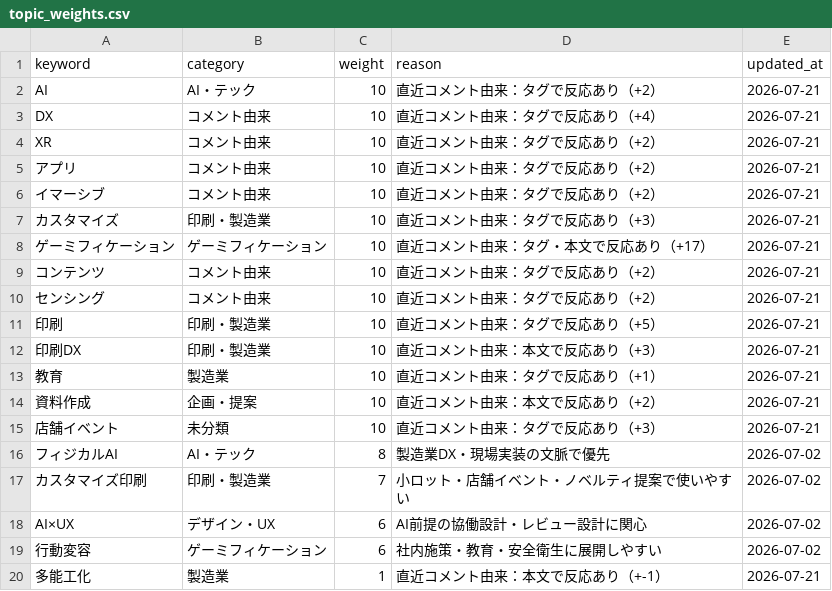
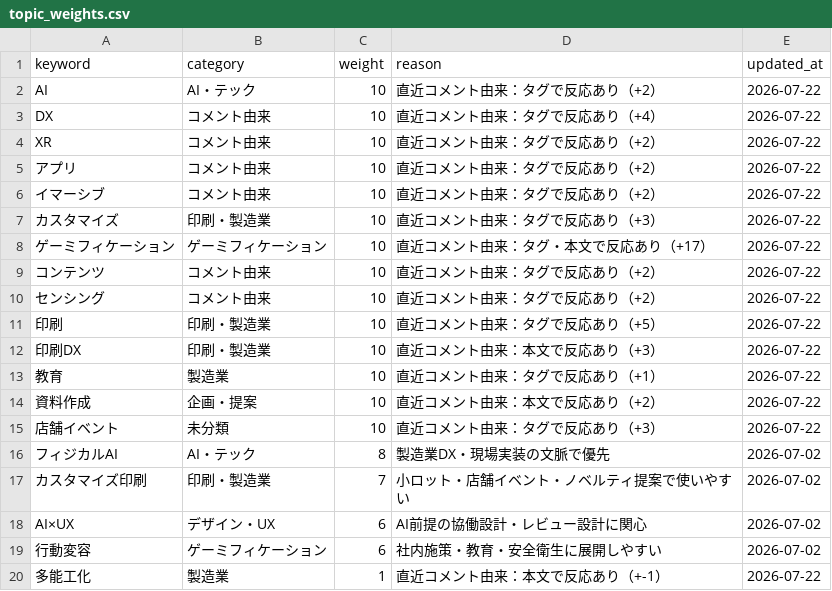
Before and after one commit to Hazuki-seo/Daily-Briefing-Board, a CSV file: data/topic_weights.csv, drawn as a sheet.

```diff
--- a/data/topic_weights.csv
+++ b/data/topic_weights.csv
@@ -1,16 +1,16 @@
 keyword,category,weight,reason,updated_at
-"AI","AI・テック","10","直近コメント由来：タグで反応あり（+2）","2026-07-21"
-"DX","コメント由来","10","直近コメント由来：タグで反応あり（+4）","2026-07-21"
-"XR","コメント由来","10","直近コメント由来：タグで反応あり（+2）","2026-07-21"
-"アプリ","コメント由来","10","直近コメント由来：タグで反応あり（+2）","2026-07-21"
-"イマーシブ","コメント由来","10","直近コメント由来：タグで反応あり（+2）","2026-07-21"
-"カスタマイズ","印刷・製造業","10","直近コメント由来：タグで反応あり（+3）","2026-07-21"
-"ゲーミフィケーション","ゲーミフィケーション","10","直近コメント由来：タグ・本文で反応あり（+17）","2026-07-21"
-"コンテンツ","コメント由来","10","直近コメント由来：タグで反応あり（+2）","2026-07-21"
-"センシング","コメント由来","10","直近コメント由来：タグで反応あり（+2）","2026-07-21"
-"印刷","印刷・製造業","10","直近コメント由来：タグで反応あり（+5）","2026-07-21"
-"印刷DX","印刷・製造業","10","直近コメント由来：本文で反応あり（+3）","2026-07-21"
-"教育","製造業","10","直近コメント由来：タグで反応あり（+1）","2026-07-21"
-"資料作成","企画・提案","10","直近コメント由来：本文で反応あり（+2）","2026-07-21"
-"店舗イベント","未分類","10","直近コメント由来：タグで反応あり（+3）","2026-07-21"
+"AI","AI・テック","10","直近コメント由来：タグで反応あり（+2）","2026-07-22"
+"DX","コメント由来","10","直近コメント由来：タグで反応あり（+4）","2026-07-22"
+"XR","コメント由来","10","直近コメント由来：タグで反応あり（+2）","2026-07-22"
+"アプリ","コメント由来","10","直近コメント由来：タグで反応あり（+2）","2026-07-22"
+"イマーシブ","コメント由来","10","直近コメント由来：タグで反応あり（+2）","2026-07-22"
+"カスタマイズ","印刷・製造業","10","直近コメント由来：タグで反応あり（+3）","2026-07-22"
+"ゲーミフィケーション","ゲーミフィケーション","10","直近コメント由来：タグ・本文で反応あり（+17）","2026-07-22"
+"コンテンツ","コメント由来","10","直近コメント由来：タグで反応あり（+2）","2026-07-22"
+"センシング","コメント由来","10","直近コメント由来：タグで反応あり（+2）","2026-07-22"
+"印刷","印刷・製造業","10","直近コメント由来：タグで反応あり（+5）","2026-07-22"
+"印刷DX","印刷・製造業","10","直近コメント由来：本文で反応あり（+3）","2026-07-22"
+"教育","製造業","10","直近コメント由来：タグで反応あり（+1）","2026-07-22"
+"資料作成","企画・提案","10","直近コメント由来：本文で反応あり（+2）","2026-07-22"
+"店舗イベント","未分類","10","直近コメント由来：タグで反応あり（+3）","2026-07-22"
 "フィジカルAI","AI・テック","8","製造業DX・現場実装の文脈で優先","2026-07-02"
@@ -19,2 +19,2 @@ keyword,category,weight,reason,updated_at
 "行動変容","ゲーミフィケーション","6","社内施策・教育・安全衛生に展開しやすい","2026-07-02"
-"多能工化","製造業","1","直近コメント由来：本文で反応あり（+-1）","2026-07-21"
+"多能工化","製造業","1","直近コメント由来：本文で反応あり（+-1）","2026-07-22"
```
